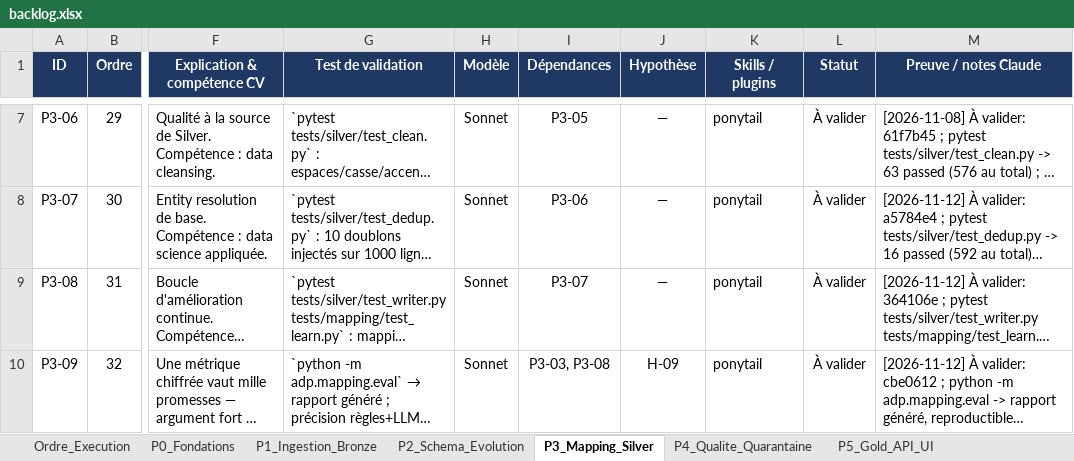
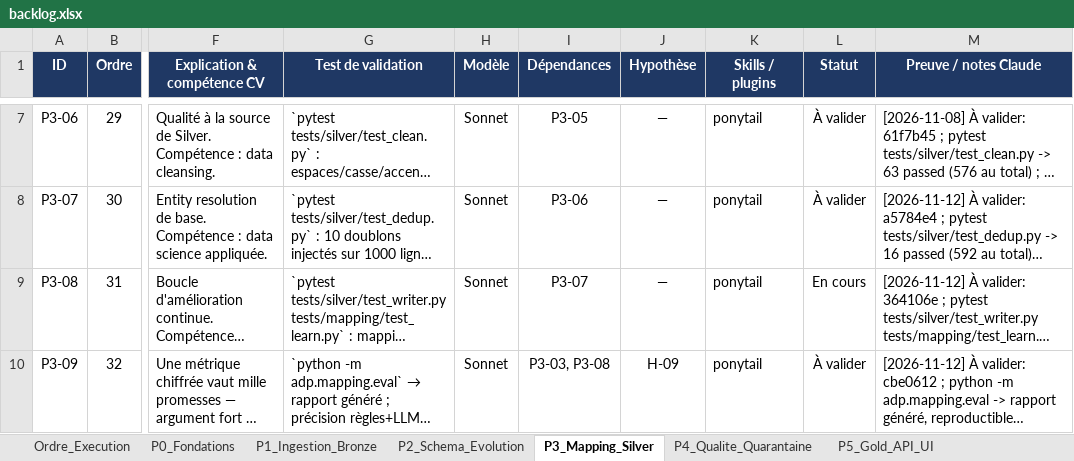
Before and after one commit to hajar-hamid-coder/adaptive-data-platform, an Excel workbook: backlog/backlog.xlsx, sheet P3_Mapping_Silver, drawn as a sheet; only a part is shown, gaps mark what is left out; long unchanged cells end in …; values as stored, in another font and other column widths than the file's, no borders; conditional formats not drawn; the diff names each change by its address in the sheet, - before the commit and + after, or states it on an @@ line.

```diff
--- a/backlog/backlog.xlsx (sheet P3_Mapping_Silver)
+++ b/backlog/backlog.xlsx (sheet P3_Mapping_Silver)
-L9 (Statut): À valider
+L9 (Statut): En cours
```
Also changed, not shown: sheet Hypotheses, 6 other files.
